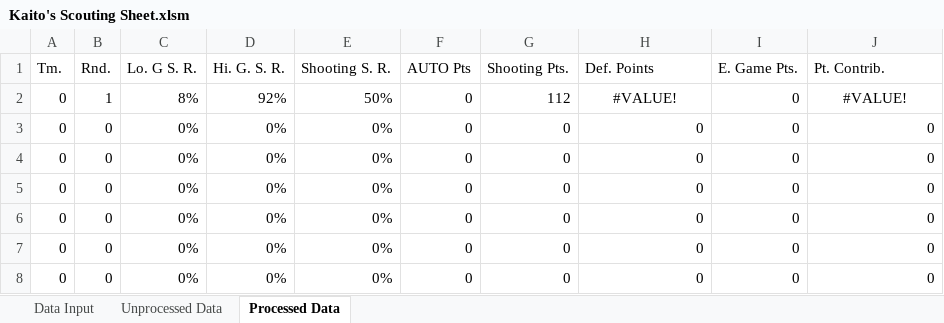
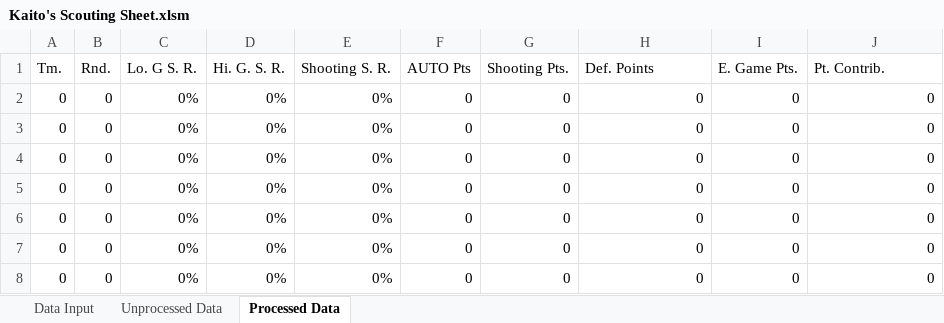
Before and after one commit to kaitoa19/Scouting, an Excel workbook: Kaito's Scouting Sheet.xlsm, sheet Processed Data, drawn as a sheet; only a part is shown; values as stored, in another font and other column widths than the file's, no borders; table styles not drawn; the diff names each change by its address in the sheet, - before the commit and + after, or states it on an @@ line.

```diff
--- a/Kaito's Scouting Sheet.xlsm (sheet Processed Data)
+++ b/Kaito's Scouting Sheet.xlsm (sheet Processed Data)
-B2 (Rnd.): 1
+B2 (Rnd.): 0
-C2 (Lo. G S. R.): 8%
+C2 (Lo. G S. R.): 0%
-D2 (Hi. G. S. R.): 92%
+D2 (Hi. G. S. R.): 0%
-E2 (Shooting S. R.): 50%
+E2 (Shooting S. R.): 0%
-G2 (Shooting Pts.): 112
+G2 (Shooting Pts.): 0
-H2 (Def. Points): #VALUE!
+H2 (Def. Points): 0
-H2 alignment: center
+H2 alignment: right
-J2 (Pt. Contrib.): #VALUE!
+J2 (Pt. Contrib.): 0
-J2 alignment: center
+J2 alignment: right
```
Also changed, not shown: sheet Unprocessed Data.
